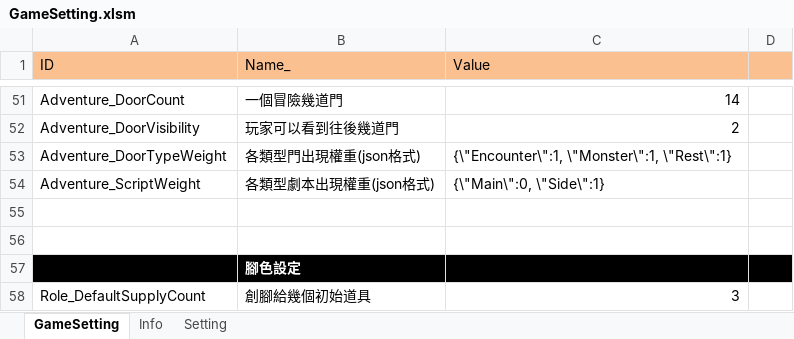
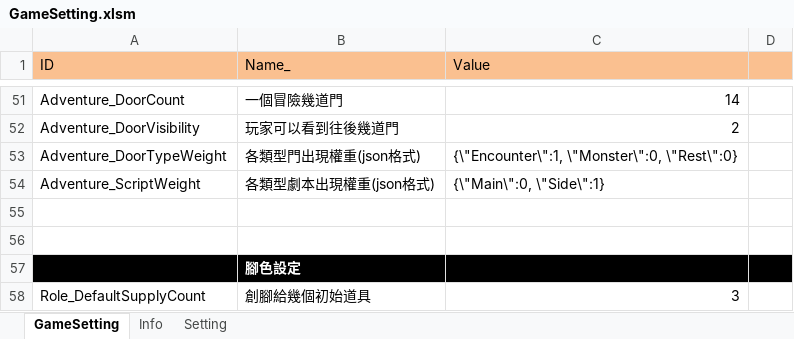
Before and after one commit to scozfortest/thedoor, an Excel workbook: Design/GameSetting.xlsm, sheet GameSetting, drawn as a sheet; only a part is shown, gaps mark what is left out; values as stored, in another font and other column widths than the file's, no borders; the diff names each change by its address in the sheet, - before the commit and + after, or states it on an @@ line.

```diff
--- a/Design/GameSetting.xlsm (sheet GameSetting)
+++ b/Design/GameSetting.xlsm (sheet GameSetting)
-C53 (Value): {\"Encounter\":1, \"Monster\":1, \"Rest\":1}
+C53 (Value): {\"Encounter\":1, \"Monster\":0, \"Rest\":0}
```
Also changed, not shown: Design/Monster.xlsm, Design/Script.xlsm, 38 other files.
